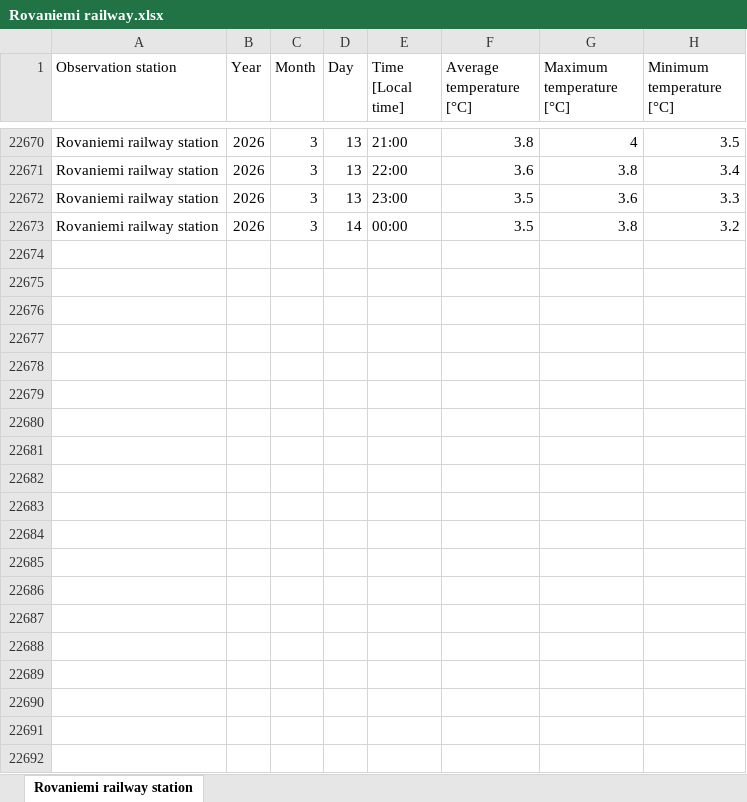
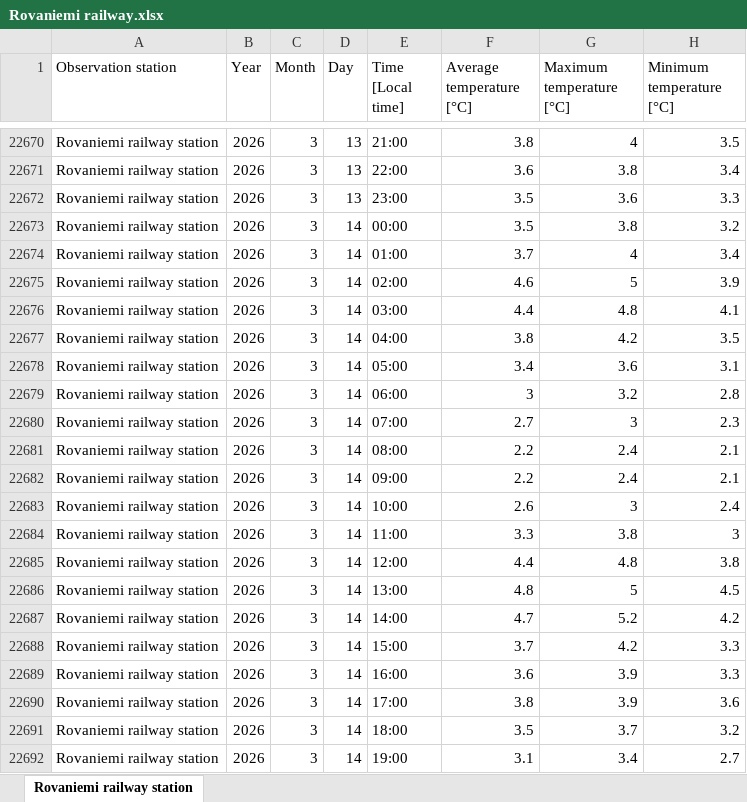
Before and after one commit to anttihaa/Project, an Excel workbook: Rovaniemi railway.xlsx, sheet Rovaniemi railway station, drawn as a sheet; only a part is shown, gaps mark what is left out; values as stored, in another font and other column widths than the file's, no borders; the diff covers the shown part only; the diff names each change by its address in the sheet, - before the commit and + after, or states it on an @@ line.

```diff
--- a/Rovaniemi railway.xlsx (sheet Rovaniemi railway station)
+++ b/Rovaniemi railway.xlsx (sheet Rovaniemi railway station)
+row 22674: Rovaniemi railway station | 2026 | 3 | 14 | 01:00 | 3.7 | 4 | 3.4
+row 22675: Rovaniemi railway station | 2026 | 3 | 14 | 02:00 | 4.6 | 5 | 3.9
+row 22676: Rovaniemi railway station | 2026 | 3 | 14 | 03:00 | 4.4 | 4.8 | 4.1
+row 22677: Rovaniemi railway station | 2026 | 3 | 14 | 04:00 | 3.8 | 4.2 | 3.5
+row 22678: Rovaniemi railway station | 2026 | 3 | 14 | 05:00 | 3.4 | 3.6 | 3.1
+row 22679: Rovaniemi railway station | 2026 | 3 | 14 | 06:00 | 3 | 3.2 | 2.8
+row 22680: Rovaniemi railway station | 2026 | 3 | 14 | 07:00 | 2.7 | 3 | 2.3
+row 22681: Rovaniemi railway station | 2026 | 3 | 14 | 08:00 | 2.2 | 2.4 | 2.1
+row 22682: Rovaniemi railway station | 2026 | 3 | 14 | 09:00 | 2.2 | 2.4 | 2.1
+row 22683: Rovaniemi railway station | 2026 | 3 | 14 | 10:00 | 2.6 | 3 | 2.4
+row 22684: Rovaniemi railway station | 2026 | 3 | 14 | 11:00 | 3.3 | 3.8 | 3
+row 22685: Rovaniemi railway station | 2026 | 3 | 14 | 12:00 | 4.4 | 4.8 | 3.8
+row 22686: Rovaniemi railway station | 2026 | 3 | 14 | 13:00 | 4.8 | 5 | 4.5
+row 22687: Rovaniemi railway station | 2026 | 3 | 14 | 14:00 | 4.7 | 5.2 | 4.2
+row 22688: Rovaniemi railway station | 2026 | 3 | 14 | 15:00 | 3.7 | 4.2 | 3.3
+row 22689: Rovaniemi railway station | 2026 | 3 | 14 | 16:00 | 3.6 | 3.9 | 3.3
+row 22690: Rovaniemi railway station | 2026 | 3 | 14 | 17:00 | 3.8 | 3.9 | 3.6
+row 22691: Rovaniemi railway station | 2026 | 3 | 14 | 18:00 | 3.5 | 3.7 | 3.2
+row 22692: Rovaniemi railway station | 2026 | 3 | 14 | 19:00 | 3.1 | 3.4 | 2.7
```
Also changed, not shown: 77 added rows elsewhere in this sheet, Helsinki Kaisaniemi.xlsx, Tampere Siilinkari.xlsx, 1 other file.
